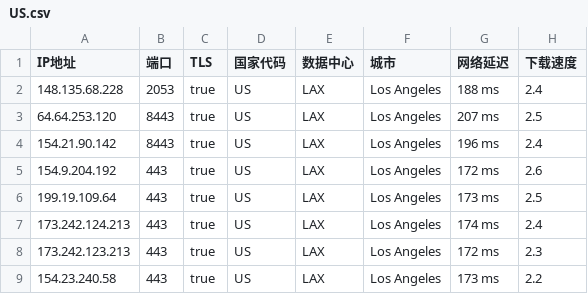
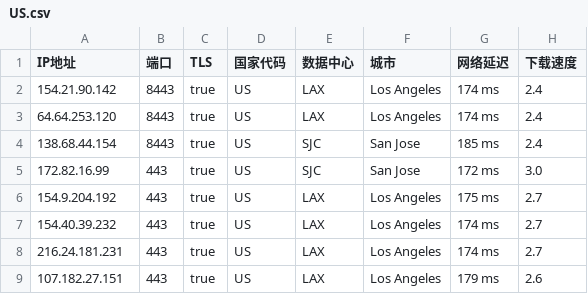
Before and after one commit to chuansuodiqiu/DownlodKV, a CSV file: US.csv, drawn as a sheet.

```diff
--- a/US.csv
+++ b/US.csv
@@ -1,9 +1,9 @@
 IP地址,端口,TLS,国家代码,数据中心,城市,网络延迟,下载速度
-148.135.68.228,2053,true,US,LAX,Los Angeles,188 ms,2.4
-64.64.253.120,8443,true,US,LAX,Los Angeles,207 ms,2.5
-154.21.90.142,8443,true,US,LAX,Los Angeles,196 ms,2.4
-154.9.204.192,443,true,US,LAX,Los Angeles,172 ms,2.6
-199.19.109.64,443,true,US,LAX,Los Angeles,173 ms,2.5
-173.242.124.213,443,true,US,LAX,Los Angeles,174 ms,2.4
-173.242.123.213,443,true,US,LAX,Los Angeles,172 ms,2.3
-154.23.240.58,443,true,US,LAX,Los Angeles,173 ms,2.2
+154.21.90.142,8443,true,US,LAX,Los Angeles,174 ms,2.4
+64.64.253.120,8443,true,US,LAX,Los Angeles,174 ms,2.4
+138.68.44.154,8443,true,US,SJC,San Jose,185 ms,2.4
+172.82.16.99,443,true,US,SJC,San Jose,172 ms,3.0
+154.9.204.192,443,true,US,LAX,Los Angeles,175 ms,2.7
+154.40.39.232,443,true,US,LAX,Los Angeles,174 ms,2.7
+216.24.181.231,443,true,US,LAX,Los Angeles,174 ms,2.7
+107.182.27.151,443,true,US,LAX,Los Angeles,179 ms,2.6
```
Also changed, not shown: JP.csv, 2 other files.
